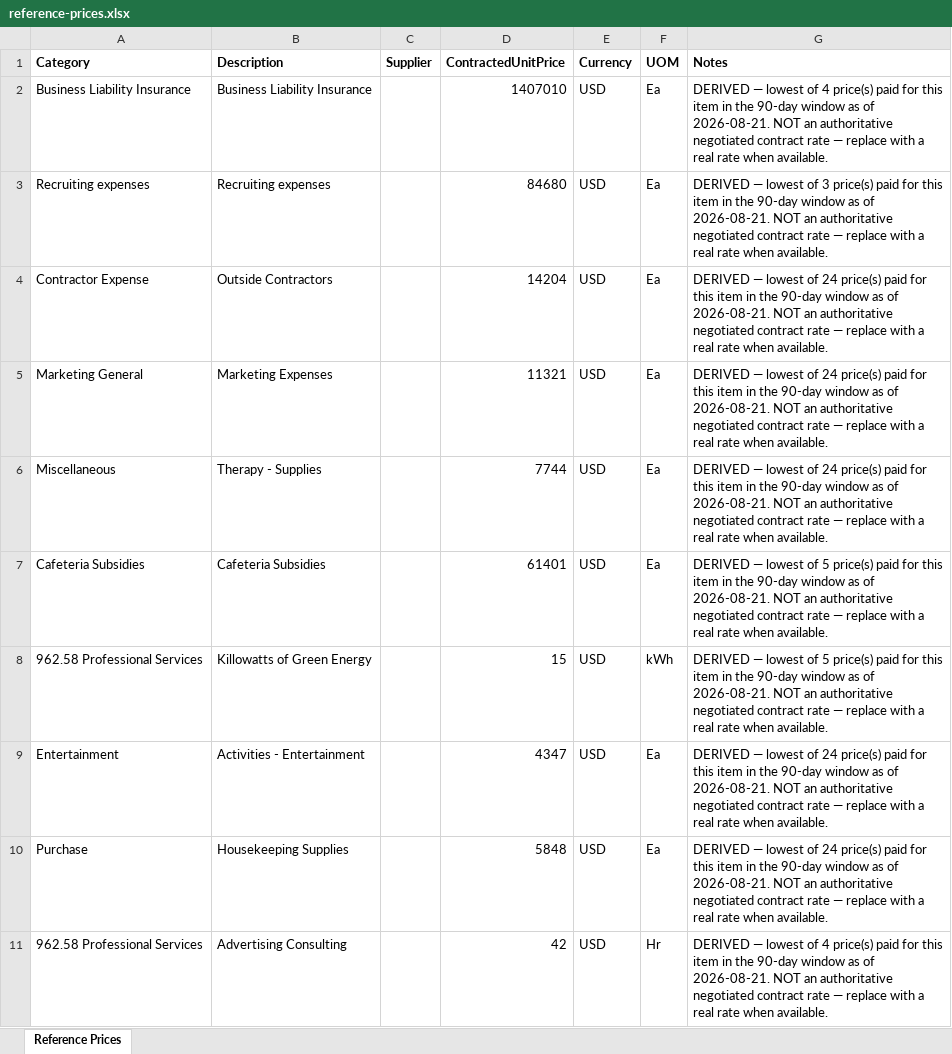
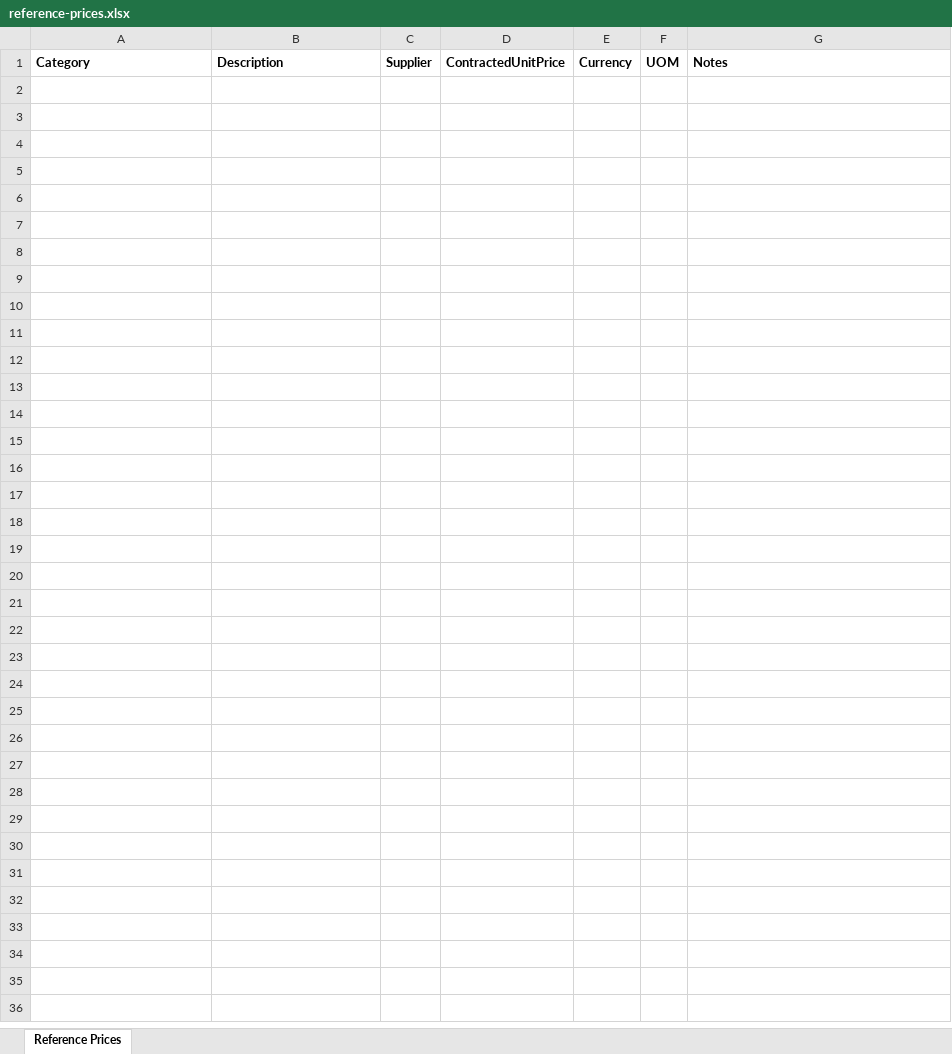
Before and after one commit to hellou2xai/fusiontest, an Excel workbook: excel/reference-prices.xlsx, sheet Reference Prices, drawn as a sheet; values as stored, in another font and other column widths than the file's, no borders; the diff names each change by its address in the sheet, - before the commit and + after, or states it on an @@ line.

```diff
--- a/excel/reference-prices.xlsx (sheet Reference Prices)
+++ b/excel/reference-prices.xlsx (sheet Reference Prices)
-row 2: Business Liability Insurance | Business Liability Insurance |  | 1407010 | USD | Ea | DERIVED — lowest of 4 price(s) paid for this item in the 90-day window as of 2026-08-21. NOT an authoritative negotiated contract rate — replace with a real rate when available.
-row 3: Recruiting expenses | Recruiting expenses |  | 84680 | USD | Ea | DERIVED — lowest of 3 price(s) paid for this item in the 90-day window as of 2026-08-21. NOT an authoritative negotiated contract rate — replace with a real rate when available.
-row 4: Contractor Expense | Outside Contractors |  | 14204 | USD | Ea | DERIVED — lowest of 24 price(s) paid for this item in the 90-day window as of 2026-08-21. NOT an authoritative negotiated contract rate — replace with a real rate when available.
-row 5: Marketing General | Marketing Expenses |  | 11321 | USD | Ea | DERIVED — lowest of 24 price(s) paid for this item in the 90-day window as of 2026-08-21. NOT an authoritative negotiated contract rate — replace with a real rate when available.
-row 6: Miscellaneous | Therapy - Supplies |  | 7744 | USD | Ea | DERIVED — lowest of 24 price(s) paid for this item in the 90-day window as of 2026-08-21. NOT an authoritative negotiated contract rate — replace with a real rate when available.
-row 7: Cafeteria Subsidies | Cafeteria Subsidies |  | 61401 | USD | Ea | DERIVED — lowest of 5 price(s) paid for this item in the 90-day window as of 2026-08-21. NOT an authoritative negotiated contract rate — replace with a real rate when available.
-row 8: 962.58 Professional Services | Killowatts of Green Energy |  | 15 | USD | kWh | DERIVED — lowest of 5 price(s) paid for this item in the 90-day window as of 2026-08-21. NOT an authoritative negotiated contract rate — replace with a real rate when available.
-row 9: Entertainment | Activities - Entertainment |  | 4347 | USD | Ea | DERIVED — lowest of 24 price(s) paid for this item in the 90-day window as of 2026-08-21. NOT an authoritative negotiated contract rate — replace with a real rate when available.
-row 10: Purchase | Housekeeping Supplies |  | 5848 | USD | Ea | DERIVED — lowest of 24 price(s) paid for this item in the 90-day window as of 2026-08-21. NOT an authoritative negotiated contract rate — replace with a real rate when available.
-row 11: 962.58 Professional Services | Advertising Consulting |  | 42 | USD | Hr | DERIVED — lowest of 4 price(s) paid for this item in the 90-day window as of 2026-08-21. NOT an authoritative negotiated contract rate — replace with a real rate when available.
```
Also changed, not shown: 3 other files.
